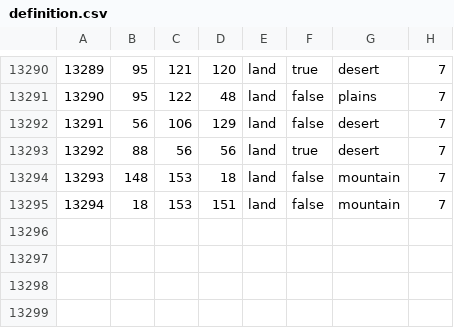
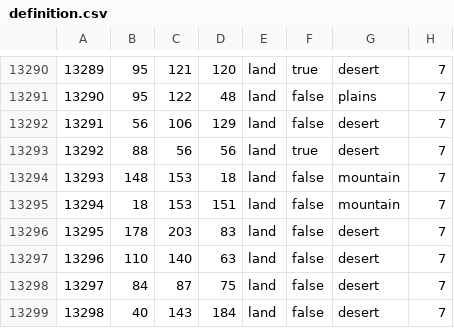
Before and after one commit to DillanV/cradle-of-civilization, a CSV file: map/definition.csv, drawn as a sheet; only a part is shown, gaps mark what is left out; the diff names each change by its address in the sheet, - before the commit and + after, or states it on an @@ line.

```diff
--- a/map/definition.csv
+++ b/map/definition.csv
+row 13296: 13295 | 178 | 203 | 83 | land | false | desert | 7
+row 13297: 13296 | 110 | 140 | 63 | land | false | desert | 7
+row 13298: 13297 | 84 | 87 | 75 | land | false | desert | 7
+row 13299: 13298 | 40 | 143 | 184 | land | false | desert | 7
```
Also changed, not shown: 40 other files.
